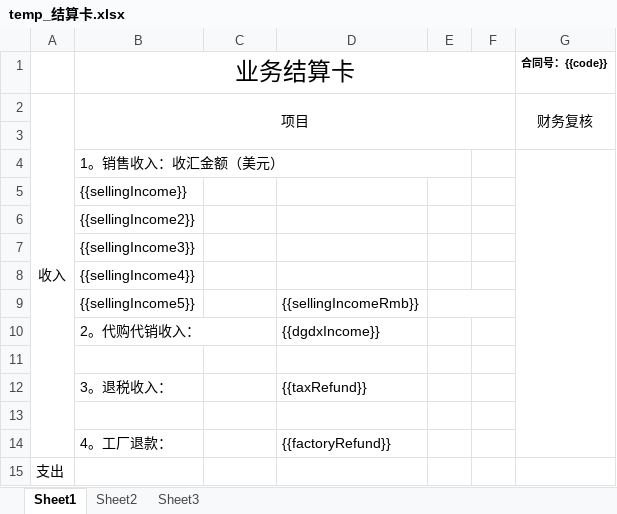
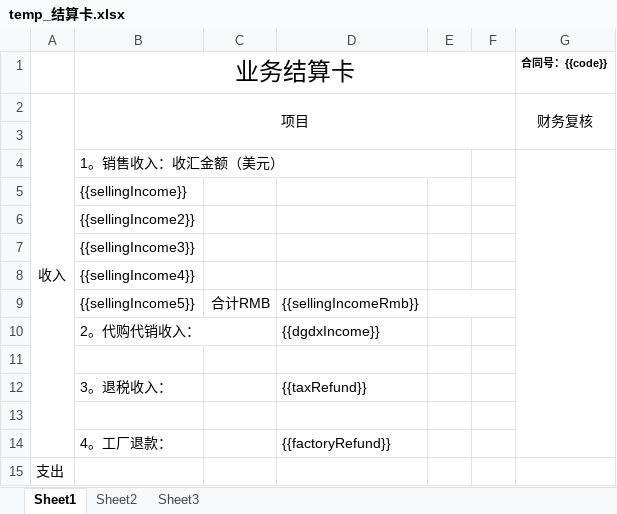
Before and after one commit to philhong2012/xldz, an Excel workbook: src/main/resources/word/temp_结算卡.xlsx, sheet Sheet1, drawn as a sheet; only a part is shown; values as stored, in another font and other column widths than the file's, no borders; the diff names each change by its address in the sheet, - before the commit and + after, or states it on an @@ line.

Commit message:
调整结算卡格式

```diff
--- a/src/main/resources/word/temp_结算卡.xlsx (sheet Sheet1)
+++ b/src/main/resources/word/temp_结算卡.xlsx (sheet Sheet1)
-C9: (empty)
+C9: 合计RMB
```
